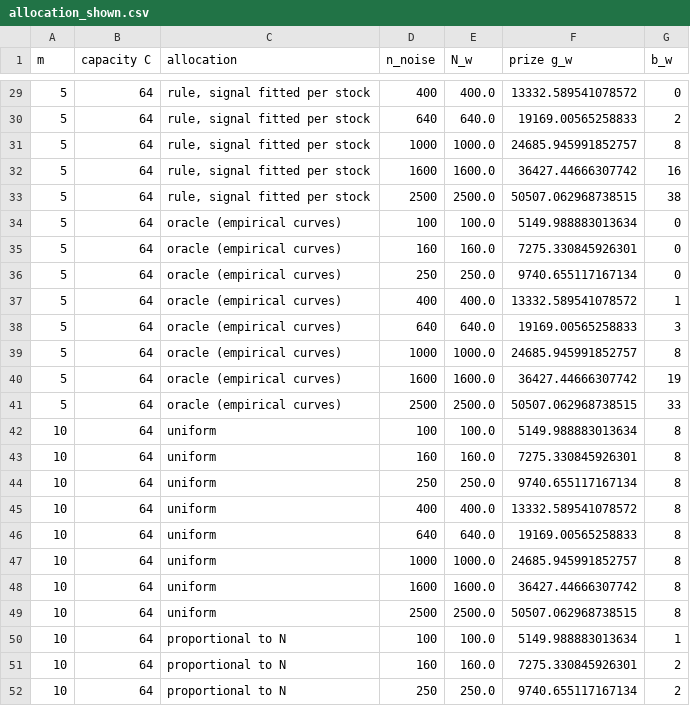
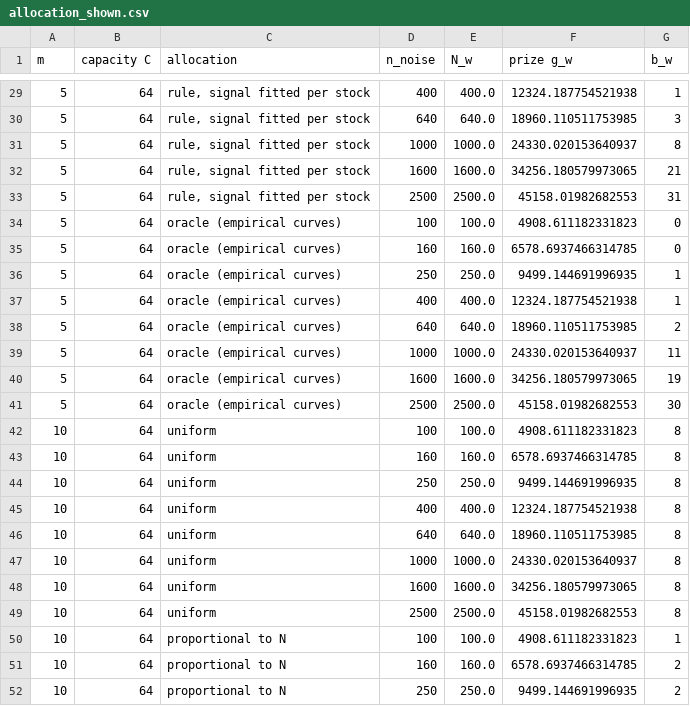
Before and after one commit to vinhqdang/quantitative_trading, a CSV file: results/allocation_shown.csv, drawn as a sheet; only a part is shown, gaps mark what is left out; the diff covers the shown part only.

```diff
--- a/results/allocation_shown.csv
+++ b/results/allocation_shown.csv
@@ -29,24 +29,24 @@ m,capacity C,allocation,n_noise,N_w,prize g_w,b_w
-5,64,"rule, signal fitted per stock",400,400.0,13332.589541078572,0
-5,64,"rule, signal fitted per stock",640,640.0,19169.00565258833,2
-5,64,"rule, signal fitted per stock",1000,1000.0,24685.945991852757,8
-5,64,"rule, signal fitted per stock",1600,1600.0,36427.44666307742,16
-5,64,"rule, signal fitted per stock",2500,2500.0,50507.062968738515,38
-5,64,oracle (empirical curves),100,100.0,5149.988883013634,0
-5,64,oracle (empirical curves),160,160.0,7275.330845926301,0
-5,64,oracle (empirical curves),250,250.0,9740.655117167134,0
-5,64,oracle (empirical curves),400,400.0,13332.589541078572,1
-5,64,oracle (empirical curves),640,640.0,19169.00565258833,3
-5,64,oracle (empirical curves),1000,1000.0,24685.945991852757,8
-5,64,oracle (empirical curves),1600,1600.0,36427.44666307742,19
-5,64,oracle (empirical curves),2500,2500.0,50507.062968738515,33
-10,64,uniform,100,100.0,5149.988883013634,8
-10,64,uniform,160,160.0,7275.330845926301,8
-10,64,uniform,250,250.0,9740.655117167134,8
-10,64,uniform,400,400.0,13332.589541078572,8
-10,64,uniform,640,640.0,19169.00565258833,8
-10,64,uniform,1000,1000.0,24685.945991852757,8
-10,64,uniform,1600,1600.0,36427.44666307742,8
-10,64,uniform,2500,2500.0,50507.062968738515,8
-10,64,proportional to N,100,100.0,5149.988883013634,1
-10,64,proportional to N,160,160.0,7275.330845926301,2
-10,64,proportional to N,250,250.0,9740.655117167134,2
+5,64,"rule, signal fitted per stock",400,400.0,12324.187754521938,1
+5,64,"rule, signal fitted per stock",640,640.0,18960.110511753985,3
+5,64,"rule, signal fitted per stock",1000,1000.0,24330.020153640937,8
+5,64,"rule, signal fitted per stock",1600,1600.0,34256.180579973065,21
+5,64,"rule, signal fitted per stock",2500,2500.0,45158.01982682553,31
+5,64,oracle (empirical curves),100,100.0,4908.611182331823,0
+5,64,oracle (empirical curves),160,160.0,6578.6937466314785,0
+5,64,oracle (empirical curves),250,250.0,9499.144691996935,1
+5,64,oracle (empirical curves),400,400.0,12324.187754521938,1
+5,64,oracle (empirical curves),640,640.0,18960.110511753985,2
+5,64,oracle (empirical curves),1000,1000.0,24330.020153640937,11
+5,64,oracle (empirical curves),1600,1600.0,34256.180579973065,19
+5,64,oracle (empirical curves),2500,2500.0,45158.01982682553,30
+10,64,uniform,100,100.0,4908.611182331823,8
+10,64,uniform,160,160.0,6578.6937466314785,8
+10,64,uniform,250,250.0,9499.144691996935,8
+10,64,uniform,400,400.0,12324.187754521938,8
+10,64,uniform,640,640.0,18960.110511753985,8
+10,64,uniform,1000,1000.0,24330.020153640937,8
+10,64,uniform,1600,1600.0,34256.180579973065,8
+10,64,uniform,2500,2500.0,45158.01982682553,8
+10,64,proportional to N,100,100.0,4908.611182331823,1
+10,64,proportional to N,160,160.0,6578.6937466314785,2
+10,64,proportional to N,250,250.0,9499.144691996935,2
```
Also changed, not shown: 67 edited cells elsewhere in this file, results/allocation_stocks.csv, 1 other file.
